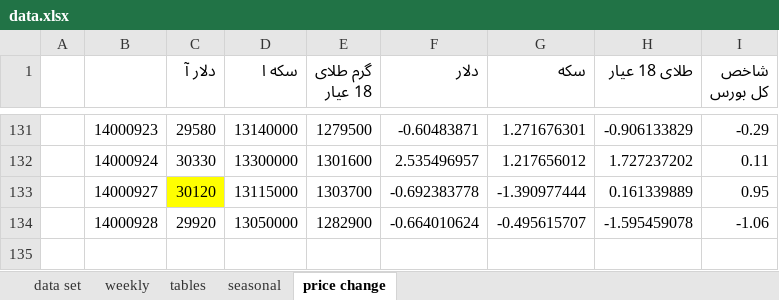
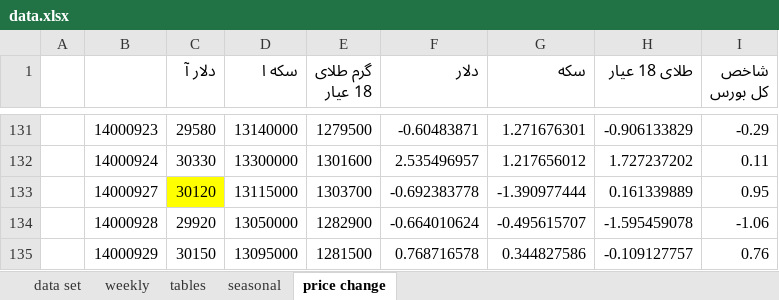
Before and after one commit to moeinmir/dendataset, an Excel workbook: data.xlsx, sheet price change, drawn as a sheet; only a part is shown, gaps mark what is left out; values as stored, in another font and other column widths than the file's, no borders; charts and pictures not drawn; the diff names each change by its address in the sheet, - before the commit and + after, or states it on an @@ line.

```diff
--- a/data.xlsx (sheet price change)
+++ b/data.xlsx (sheet price change)
+row 135:  | 14000929 | 30150 | 13095000 | 1281500 | 0.768716578 | 0.344827586 | -0.109127757 | 0.76
```
Also changed, not shown: sheet data set, sheet tables, formulas that keep their value, hidden cells, charts or pictures, format.xlsx.
